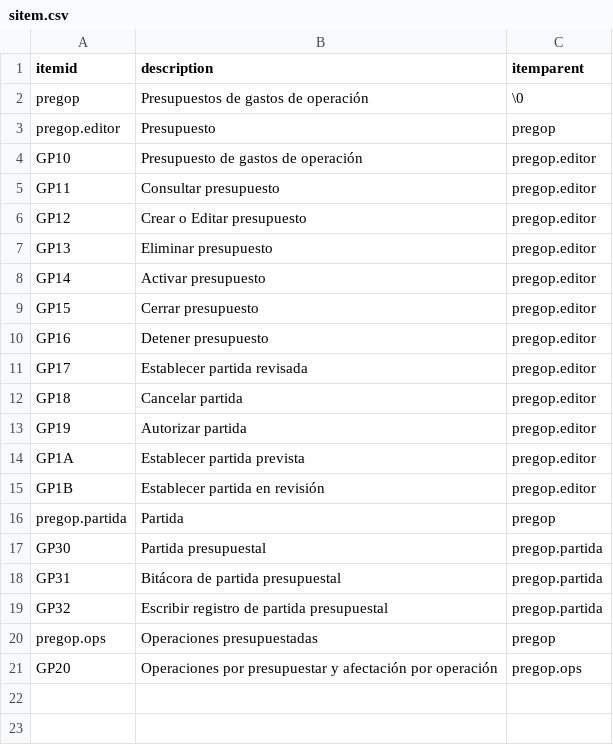
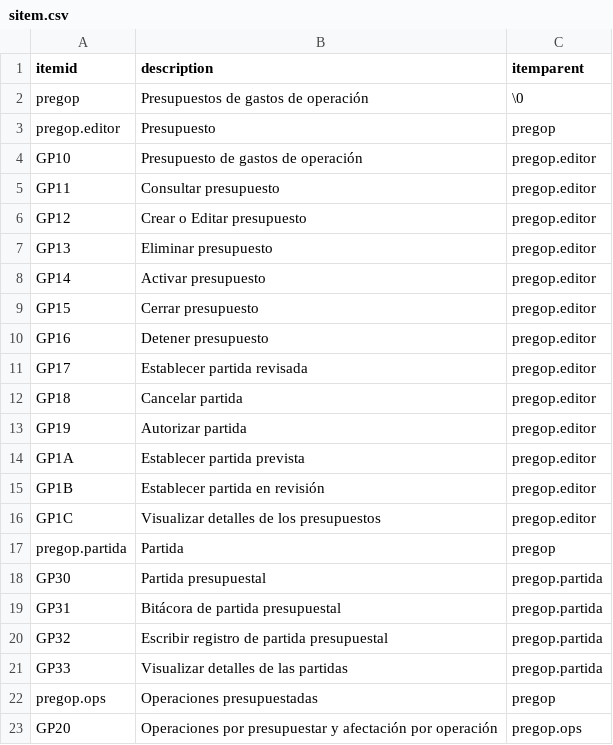
Before and after one commit to Induxsoft/gop, a CSV file: src/pregop/_install/initial_data/sitem.csv, drawn as a sheet.

```diff
--- a/src/pregop/_install/initial_data/sitem.csv
+++ b/src/pregop/_install/initial_data/sitem.csv
@@ -15,2 +15,3 @@ GP1A,Establecer partida prevista,pregop.editor
 GP1B,Establecer partida en revisión,pregop.editor
+GP1C,Visualizar detalles de los presupuestos,pregop.editor
 pregop.partida,Partida,pregop
@@ -19,2 +20,3 @@ GP31,Bitácora de partida presupuestal,pregop.partida
 GP32,Escribir registro de partida presupuestal,pregop.partida
+GP33,Visualizar detalles de las partidas,pregop.partida
 pregop.ops,Operaciones presupuestadas,pregop
```
Also changed, not shown: src/pregop/_install/app_info/sys_app_item_action.csv.
